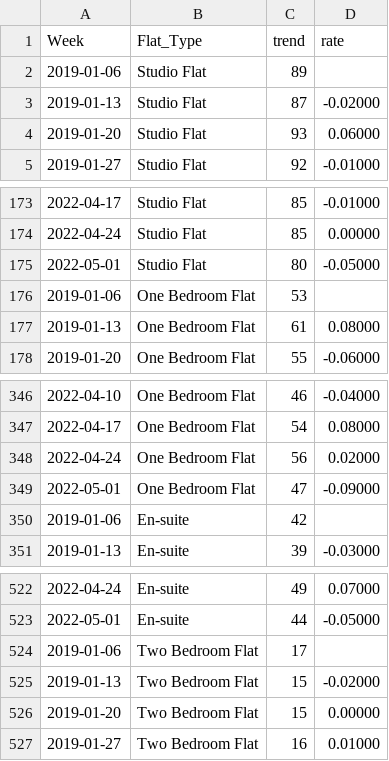
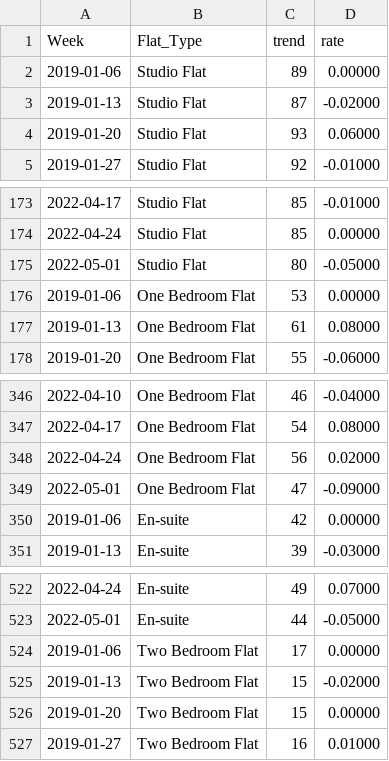
Before and after one commit to kleungkc/Data, a CSV file: google-trend-rooms.csv, drawn as a sheet; only a part is shown, gaps mark what is left out.

Commit message:
Update google-trend-rooms.csv

```diff
--- a/google-trend-rooms.csv
+++ b/google-trend-rooms.csv
@@ -1,3 +1,3 @@
 Week,Flat_Type,trend,rate
-2019-01-06,Studio Flat,89,
+2019-01-06,Studio Flat,89,0.00000
 2019-01-13,Studio Flat,87,-0.02000
@@ -175,3 +175,3 @@ Week,Flat_Type,trend,rate
 2022-05-01,Studio Flat,80,-0.05000
-2019-01-06,One Bedroom Flat,53,
+2019-01-06,One Bedroom Flat,53,0.00000
 2019-01-13,One Bedroom Flat,61,0.08000
@@ -349,3 +349,3 @@ Week,Flat_Type,trend,rate
 2022-05-01,One Bedroom Flat,47,-0.09000
-2019-01-06,En-suite,42,
+2019-01-06,En-suite,42,0.00000
 2019-01-13,En-suite,39,-0.03000
@@ -523,3 +523,3 @@ Week,Flat_Type,trend,rate
 2022-05-01,En-suite,44,-0.05000
-2019-01-06,Two Bedroom Flat,17,
+2019-01-06,Two Bedroom Flat,17,0.00000
 2019-01-13,Two Bedroom Flat,15,-0.02000
```
